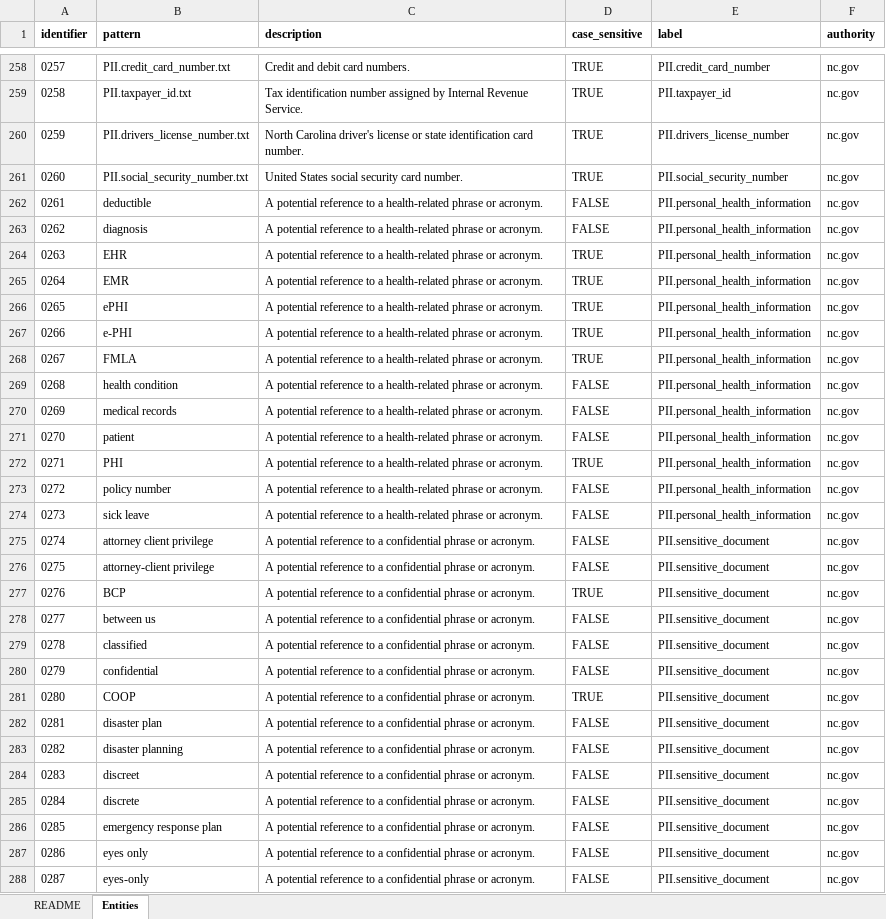
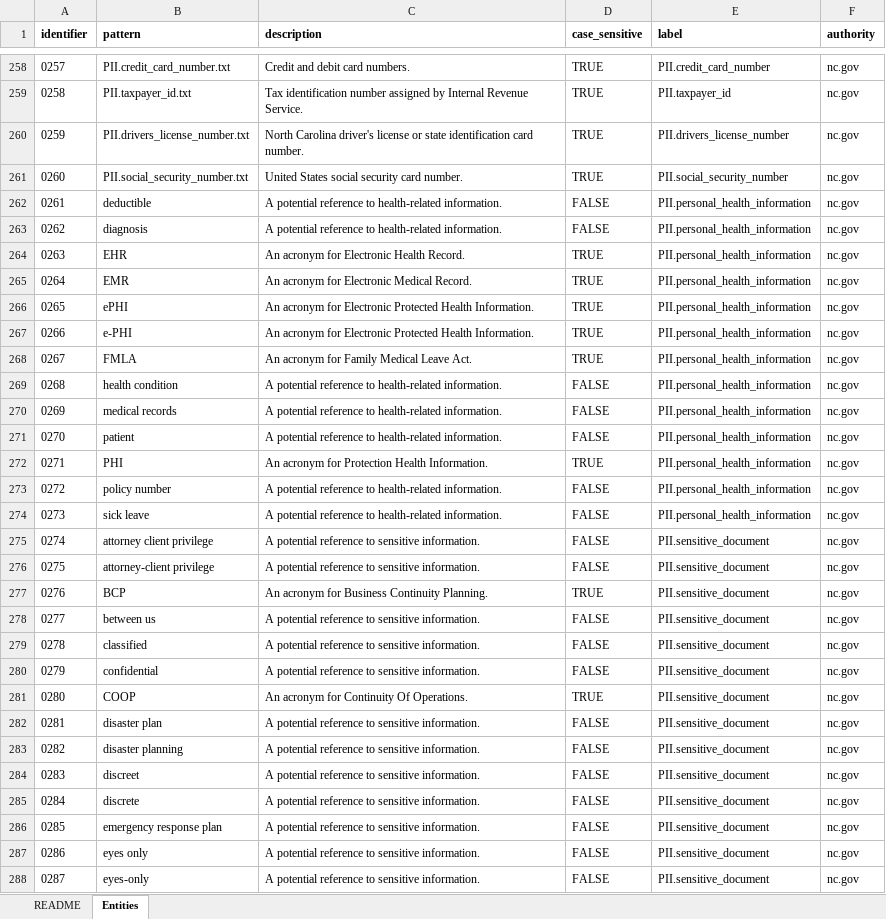
Before and after one commit to StateArchivesOfNorthCarolina/tomes-tagger, an Excel workbook: NLP/TOMES_Entity_Dictionary.xlsx, sheet Entities, drawn as a sheet; only a part is shown, gaps mark what is left out; values as stored, in another font and other column widths than the file's, no borders; conditional formats not drawn; the diff covers the shown part only; the diff names each change by its address in the sheet, - before the commit and + after, or states it on an @@ line.

Commit message:
Made some PII descriptions less generic.

```diff
--- a/NLP/TOMES_Entity_Dictionary.xlsx (sheet Entities)
+++ b/NLP/TOMES_Entity_Dictionary.xlsx (sheet Entities)
-C262:C263 (description): …reference to a health-related phrase or acronym.
+C262:C263 (description): …reference to health-related information.
-C264 (description): A potential reference to a health-related phrase or acronym.
+C264 (description): An acronym for Electronic Health Record.
-C265 (description): A potential reference to a health-related phrase or acronym.
+C265 (description): An acronym for Electronic Medical Record.
-C266:C267 (description): A potential reference to a health-related phrase or acronym.
+C266:C267 (description): An acronym for Electronic Protected Health Information.
-C268 (description): A potential reference to a health-related phrase or acronym.
+C268 (description): An acronym for Family Medical Leave Act.
-C269:C271 (description): …reference to a health-related phrase or acronym.
+C269:C271 (description): …reference to health-related information.
-C272 (description): A potential reference to a health-related phrase or acronym.
+C272 (description): An acronym for Protection Health Information.
-C273:C274 (description): …reference to a health-related phrase or acronym.
+C273:C274 (description): …reference to health-related information.
-C275:C276 (description): …reference to a confidential phrase or acronym.
+C275:C276 (description): …reference to sensitive information.
-C277 (description): A potential reference to a confidential phrase or acronym.
+C277 (description): An acronym for Business Continuity Planning.
-C278:C280 (description): …reference to a confidential phrase or acronym.
+C278:C280 (description): …reference to sensitive information.
-C281 (description): A potential reference to a confidential phrase or acronym.
+C281 (description): An acronym for Continuity Of Operations.
-C282:C288 (description): …reference to a confidential phrase or acronym.
+C282:C288 (description): …reference to sensitive information.
```
Also changed, not shown: 31 edited cells elsewhere in this sheet.
